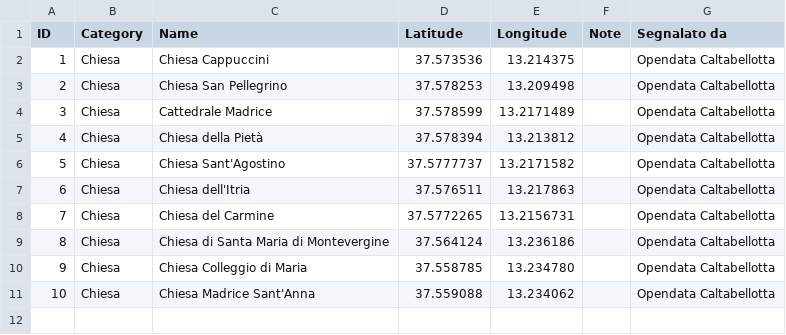
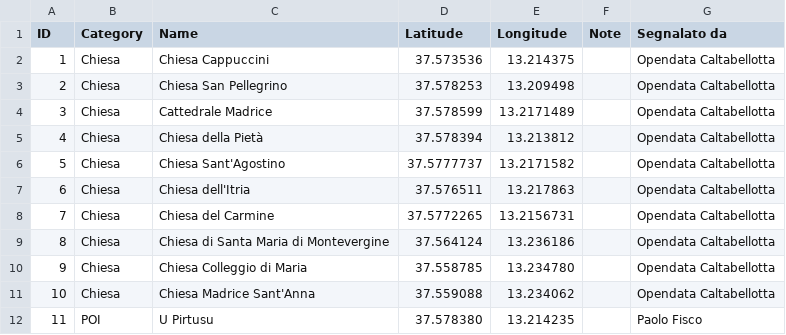
Before and after one commit to caltabellotta/PuntiDiInteresse, a CSV file: poi.csv, drawn as a sheet; the diff names each change by its address in the sheet, - before the commit and + after, or states it on an @@ line.

Commit message:
Update poi.csv

```diff
--- a/poi.csv
+++ b/poi.csv
+row 12: 11 | POI | U Pirtusu | 37.578380 | 13.214235 |  | Paolo Fisco
```
